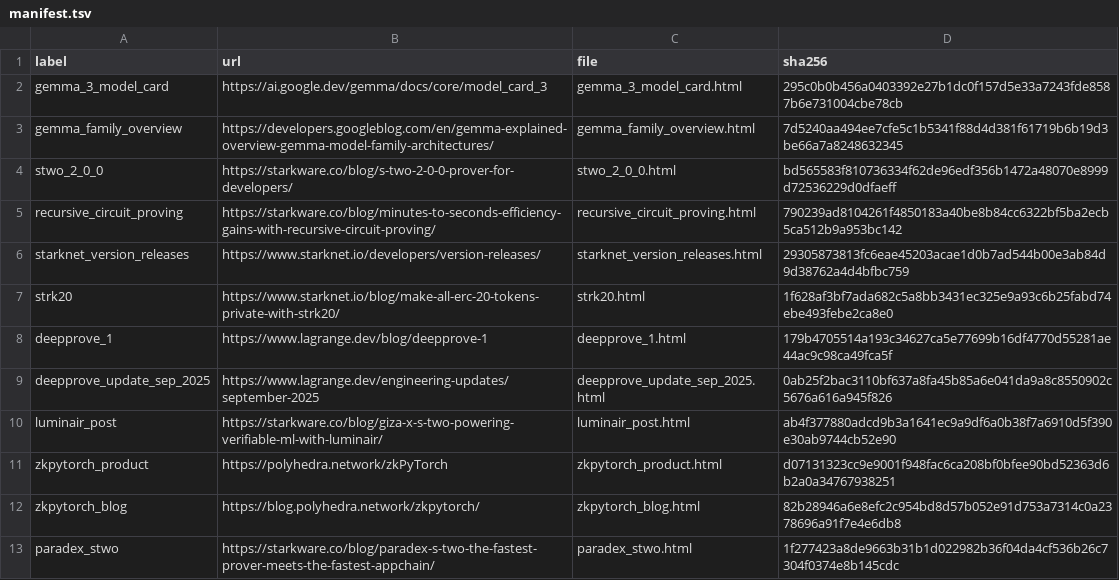
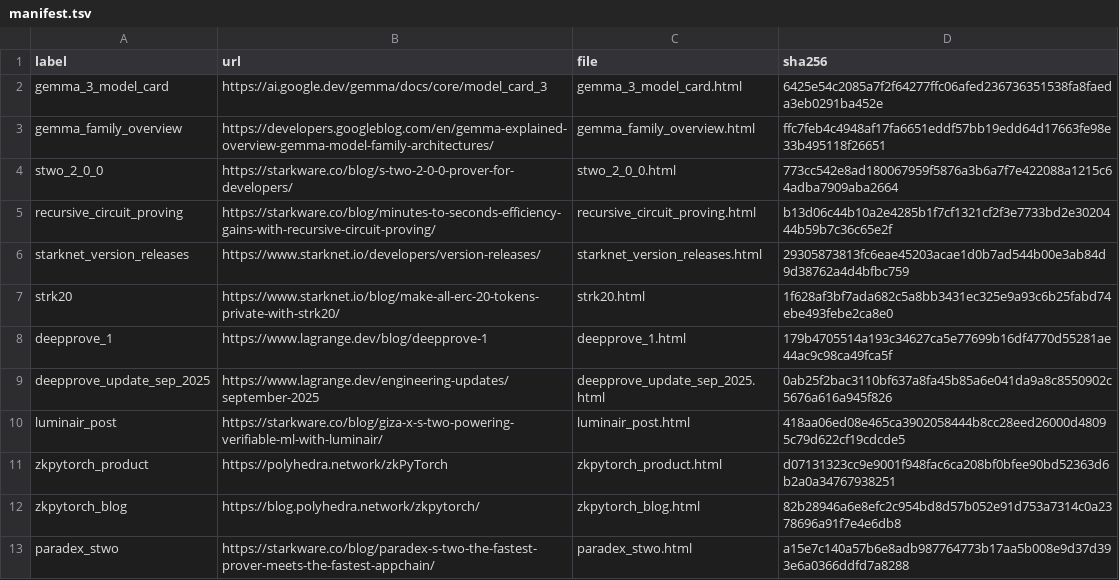
Before and after one commit to omarespejel/llm-provable-computer, a TSV file: docs/paper/evidence/web-2026-04-06/manifest.tsv, drawn as a sheet.

Commit message:
Polish paper shareability pass

```diff
--- a/docs/paper/evidence/web-2026-04-06/manifest.tsv
+++ b/docs/paper/evidence/web-2026-04-06/manifest.tsv
@@ -1,6 +1,6 @@
 label	url	file	sha256
-gemma_3_model_card	https://ai.google.dev/gemma/docs/core/model_card_3	gemma_3_model_card.html	295c0b0b456a0403392e27b1dc0f157d5e33a7243fde8587b6e731004cbe78cb
-gemma_family_overview	https://developers.googleblog.com/en/gemma-explained-overview-gemma-model-family-architectures/	gemma_family_overview.html	7d5240aa494ee7cfe5c1b5341f88d4d381f61719b6b19d3be66a7a8248632345
-stwo_2_0_0	https://starkware.co/blog/s-two-2-0-0-prover-for-developers/	stwo_2_0_0.html	bd565583f810736334f62de96edf356b1472a48070e8999d72536229d0dfaeff
-recursive_circuit_proving	https://starkware.co/blog/minutes-to-seconds-efficiency-gains-with-recursive-circuit-proving/	recursive_circuit_proving.html	790239ad8104261f4850183a40be8b84cc6322bf5ba2ecb5ca512b9a953bc142
+gemma_3_model_card	https://ai.google.dev/gemma/docs/core/model_card_3	gemma_3_model_card.html	6425e54c2085a7f2f64277ffc06afed236736351538fa8faeda3eb0291ba452e
+gemma_family_overview	https://developers.googleblog.com/en/gemma-explained-overview-gemma-model-family-architectures/	gemma_family_overview.html	ffc7feb4c4948af17fa6651eddf57bb19edd64d17663fe98e33b495118f26651
+stwo_2_0_0	https://starkware.co/blog/s-two-2-0-0-prover-for-developers/	stwo_2_0_0.html	773cc542e8ad180067959f5876a3b6a7f7e422088a1215c64adba7909aba2664
+recursive_circuit_proving	https://starkware.co/blog/minutes-to-seconds-efficiency-gains-with-recursive-circuit-proving/	recursive_circuit_proving.html	b13d06c44b10a2e4285b1f7cf1321cf2f3e7733bd2e3020444b59b7c36c65e2f
 starknet_version_releases	https://www.starknet.io/developers/version-releases/	starknet_version_releases.html	29305873813fc6eae45203acae1d0b7ad544b00e3ab84d9d38762a4d4bfbc759
@@ -9,5 +9,5 @@ deepprove_1	https://www.lagrange.dev/blog/deepprove-1	deepprove_1.html	179b47055
 deepprove_update_sep_2025	https://www.lagrange.dev/engineering-updates/september-2025	deepprove_update_sep_2025.html	0ab25f2bac3110bf637a8fa45b85a6e041da9a8c8550902c5676a616a945f826
-luminair_post	https://starkware.co/blog/giza-x-s-two-powering-verifiable-ml-with-luminair/	luminair_post.html	ab4f377880adcd9b3a1641ec9a9df6a0b38f7a6910d5f390e30ab9744cb52e90
+luminair_post	https://starkware.co/blog/giza-x-s-two-powering-verifiable-ml-with-luminair/	luminair_post.html	418aa06ed08e465ca3902058444b8cc28eed26000d48095c79d622cf19cdcde5
 zkpytorch_product	https://polyhedra.network/zkPyTorch	zkpytorch_product.html	d07131323cc9e9001f948fac6ca208bf0bfee90bd52363d6b2a0a34767938251
 zkpytorch_blog	https://blog.polyhedra.network/zkpytorch/	zkpytorch_blog.html	82b28946a6e8efc2c954bd8d57b052e91d753a7314c0a2378696a91f7e4e6db8
-paradex_stwo	https://starkware.co/blog/paradex-s-two-the-fastest-prover-meets-the-fastest-appchain/	paradex_stwo.html	1f277423a8de9663b31b1d022982b36f04da4cf536b26c7304f0374e8b145cdc
+paradex_stwo	https://starkware.co/blog/paradex-s-two-the-fastest-prover-meets-the-fastest-appchain/	paradex_stwo.html	a15e7c140a57b6e8adb987764773b17aa5b008e9d37d393e6a0366ddfd7a8288
```
Also changed, not shown: 10 other files.
